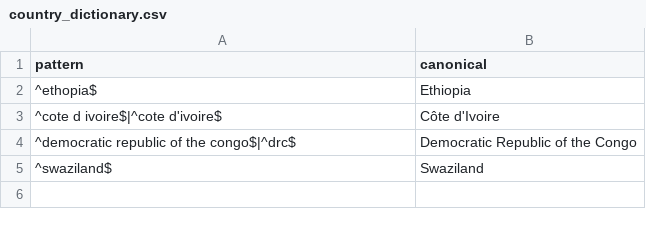
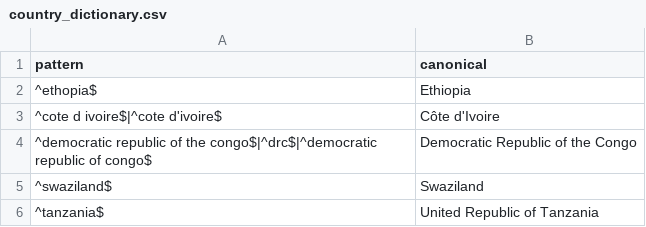
Before and after one commit to marjih29/GrainQuality_ScopingReview, a CSV file: Dictionaries/country_dictionary.csv, drawn as a sheet; the diff names each change by its address in the sheet, - before the commit and + after, or states it on an @@ line.

```diff
--- a/Dictionaries/country_dictionary.csv
+++ b/Dictionaries/country_dictionary.csv
-A4 (pattern): …of the congo$|^drc$
+A4 (pattern): …of the congo$|^drc$|^democratic republic of congo$
+row 6: ^tanzania$ | United Republic of Tanzania
```
Also changed, not shown: Dictionaries/analysis_dictionary.csv, Dictionaries/methods_dictionary.csv, 14 other files.
